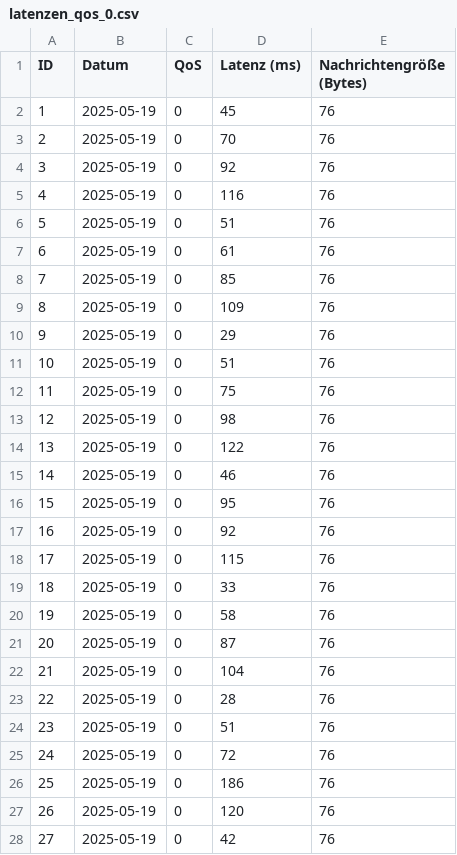
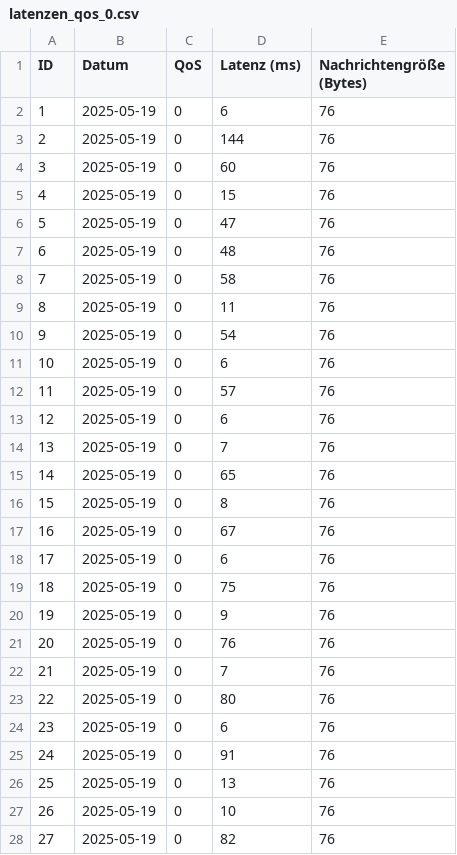
Before and after one commit to Mingggggggggggggg/Internet_of_Things, a CSV file: csv_exports/latenzen_qos_0.csv, drawn as a sheet; only a part is shown; the diff covers the shown part only.

Commit message:
WLAN 10Hz 0KB Data REDO

```diff
--- a/csv_exports/latenzen_qos_0.csv
+++ b/csv_exports/latenzen_qos_0.csv
@@ -1,28 +1,28 @@
 ID,Datum,QoS,Latenz (ms),Nachrichtengröße (Bytes)
-1,2025-05-19,0,45,76
-2,2025-05-19,0,70,76
-3,2025-05-19,0,92,76
-4,2025-05-19,0,116,76
-5,2025-05-19,0,51,76
-6,2025-05-19,0,61,76
-7,2025-05-19,0,85,76
-8,2025-05-19,0,109,76
-9,2025-05-19,0,29,76
-10,2025-05-19,0,51,76
-11,2025-05-19,0,75,76
-12,2025-05-19,0,98,76
-13,2025-05-19,0,122,76
-14,2025-05-19,0,46,76
-15,2025-05-19,0,95,76
-16,2025-05-19,0,92,76
-17,2025-05-19,0,115,76
-18,2025-05-19,0,33,76
-19,2025-05-19,0,58,76
-20,2025-05-19,0,87,76
-21,2025-05-19,0,104,76
-22,2025-05-19,0,28,76
-23,2025-05-19,0,51,76
-24,2025-05-19,0,72,76
-25,2025-05-19,0,186,76
-26,2025-05-19,0,120,76
-27,2025-05-19,0,42,76
+1,2025-05-19,0,6,76
+2,2025-05-19,0,144,76
+3,2025-05-19,0,60,76
+4,2025-05-19,0,15,76
+5,2025-05-19,0,47,76
+6,2025-05-19,0,48,76
+7,2025-05-19,0,58,76
+8,2025-05-19,0,11,76
+9,2025-05-19,0,54,76
+10,2025-05-19,0,6,76
+11,2025-05-19,0,57,76
+12,2025-05-19,0,6,76
+13,2025-05-19,0,7,76
+14,2025-05-19,0,65,76
+15,2025-05-19,0,8,76
+16,2025-05-19,0,67,76
+17,2025-05-19,0,6,76
+18,2025-05-19,0,75,76
+19,2025-05-19,0,9,76
+20,2025-05-19,0,76,76
+21,2025-05-19,0,7,76
+22,2025-05-19,0,80,76
+23,2025-05-19,0,6,76
+24,2025-05-19,0,91,76
+25,2025-05-19,0,13,76
+26,2025-05-19,0,10,76
+27,2025-05-19,0,82,76
```
Also changed, not shown: 72 edited cells elsewhere in this file, csv_exports/latenzen_qos_2.csv, 3 other files.
